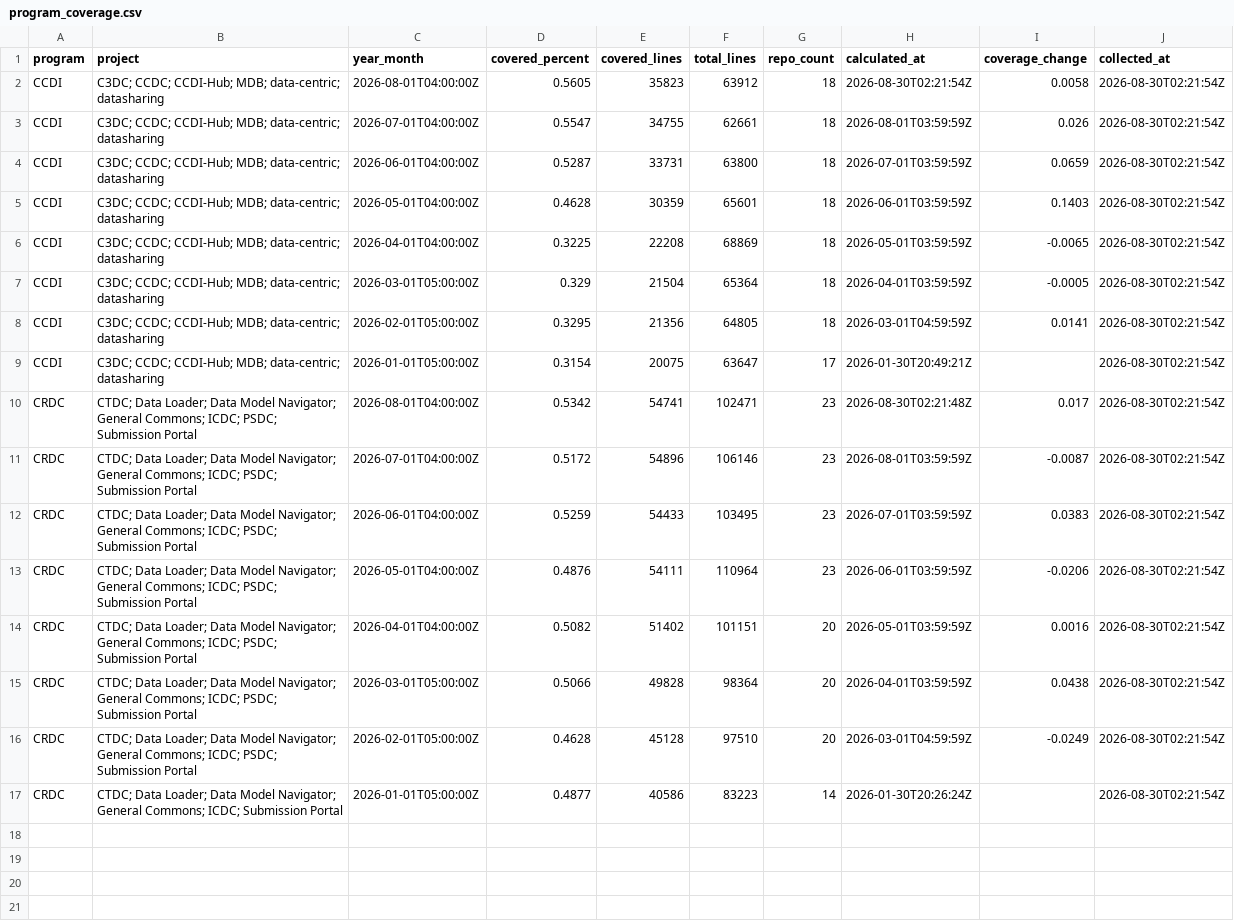
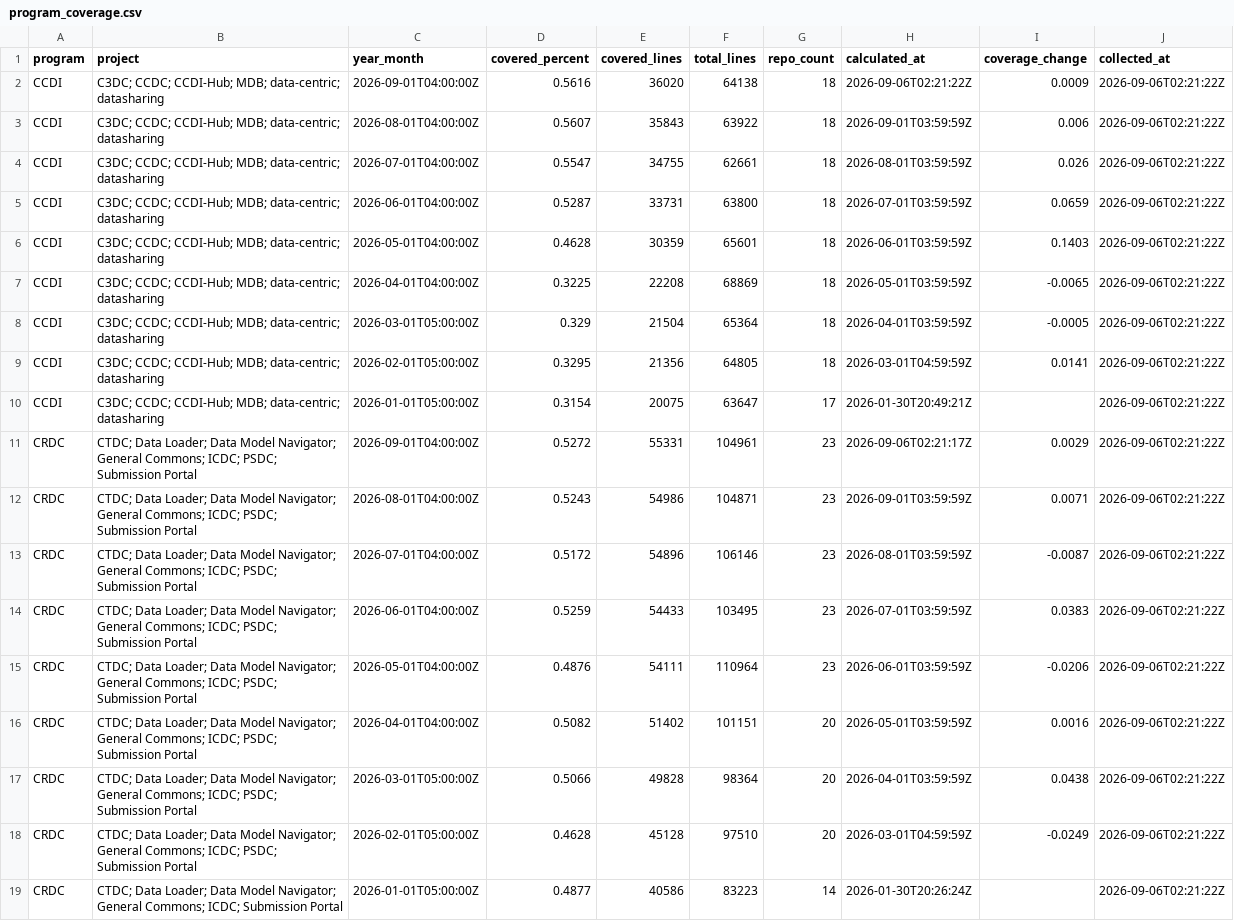
Before and after one commit to essentialsoft/unit-test-dashboard, a CSV file: data/program_coverage.csv, drawn as a sheet.

```diff
--- a/data/program_coverage.csv
+++ b/data/program_coverage.csv
@@ -1,17 +1,19 @@
 program,project,year_month,covered_percent,covered_lines,total_lines,repo_count,calculated_at,coverage_change,collected_at
-CCDI,C3DC; CCDC; CCDI-Hub; MDB; data-centric; datasharing,2026-08-01T04:00:00Z,0.5605,35823,63912,18,2026-08-30T02:21:54Z,0.0058,2026-08-30T02:21:54Z
-CCDI,C3DC; CCDC; CCDI-Hub; MDB; data-centric; datasharing,2026-07-01T04:00:00Z,0.5547,34755,62661,18,2026-08-01T03:59:59Z,0.026,2026-08-30T02:21:54Z
-CCDI,C3DC; CCDC; CCDI-Hub; MDB; data-centric; datasharing,2026-06-01T04:00:00Z,0.5287,33731,63800,18,2026-07-01T03:59:59Z,0.0659,2026-08-30T02:21:54Z
-CCDI,C3DC; CCDC; CCDI-Hub; MDB; data-centric; datasharing,2026-05-01T04:00:00Z,0.4628,30359,65601,18,2026-06-01T03:59:59Z,0.1403,2026-08-30T02:21:54Z
-CCDI,C3DC; CCDC; CCDI-Hub; MDB; data-centric; datasharing,2026-04-01T04:00:00Z,0.3225,22208,68869,18,2026-05-01T03:59:59Z,-0.0065,2026-08-30T02:21:54Z
-CCDI,C3DC; CCDC; CCDI-Hub; MDB; data-centric; datasharing,2026-03-01T05:00:00Z,0.329,21504,65364,18,2026-04-01T03:59:59Z,-0.0005,2026-08-30T02:21:54Z
-CCDI,C3DC; CCDC; CCDI-Hub; MDB; data-centric; datasharing,2026-02-01T05:00:00Z,0.3295,21356,64805,18,2026-03-01T04:59:59Z,0.0141,2026-08-30T02:21:54Z
-CCDI,C3DC; CCDC; CCDI-Hub; MDB; data-centric; datasharing,2026-01-01T05:00:00Z,0.3154,20075,63647,17,2026-01-30T20:49:21Z,,2026-08-30T02:21:54Z
-CRDC,CTDC; Data Loader; Data Model Navigator; General Commons; ICDC; PSDC; Submission Portal,2026-08-01T04:00:00Z,0.5342,54741,102471,23,2026-08-30T02:21:48Z,0.017,2026-08-30T02:21:54Z
-CRDC,CTDC; Data Loader; Data Model Navigator; General Commons; ICDC; PSDC; Submission Portal,2026-07-01T04:00:00Z,0.5172,54896,106146,23,2026-08-01T03:59:59Z,-0.0087,2026-08-30T02:21:54Z
-CRDC,CTDC; Data Loader; Data Model Navigator; General Commons; ICDC; PSDC; Submission Portal,2026-06-01T04:00:00Z,0.5259,54433,103495,23,2026-07-01T03:59:59Z,0.0383,2026-08-30T02:21:54Z
-CRDC,CTDC; Data Loader; Data Model Navigator; General Commons; ICDC; PSDC; Submission Portal,2026-05-01T04:00:00Z,0.4876,54111,110964,23,2026-06-01T03:59:59Z,-0.0206,2026-08-30T02:21:54Z
-CRDC,CTDC; Data Loader; Data Model Navigator; General Commons; ICDC; PSDC; Submission Portal,2026-04-01T04:00:00Z,0.5082,51402,101151,20,2026-05-01T03:59:59Z,0.0016,2026-08-30T02:21:54Z
-CRDC,CTDC; Data Loader; Data Model Navigator; General Commons; ICDC; PSDC; Submission Portal,2026-03-01T05:00:00Z,0.5066,49828,98364,20,2026-04-01T03:59:59Z,0.0438,2026-08-30T02:21:54Z
-CRDC,CTDC; Data Loader; Data Model Navigator; General Commons; ICDC; PSDC; Submission Portal,2026-02-01T05:00:00Z,0.4628,45128,97510,20,2026-03-01T04:59:59Z,-0.0249,2026-08-30T02:21:54Z
-CRDC,CTDC; Data Loader; Data Model Navigator; General Commons; ICDC; Submission Portal,2026-01-01T05:00:00Z,0.4877,40586,83223,14,2026-01-30T20:26:24Z,,2026-08-30T02:21:54Z
+CCDI,C3DC; CCDC; CCDI-Hub; MDB; data-centric; datasharing,2026-09-01T04:00:00Z,0.5616,36020,64138,18,2026-09-06T02:21:22Z,0.0009,2026-09-06T02:21:22Z
+CCDI,C3DC; CCDC; CCDI-Hub; MDB; data-centric; datasharing,2026-08-01T04:00:00Z,0.5607,35843,63922,18,2026-09-01T03:59:59Z,0.006,2026-09-06T02:21:22Z
+CCDI,C3DC; CCDC; CCDI-Hub; MDB; data-centric; datasharing,2026-07-01T04:00:00Z,0.5547,34755,62661,18,2026-08-01T03:59:59Z,0.026,2026-09-06T02:21:22Z
+CCDI,C3DC; CCDC; CCDI-Hub; MDB; data-centric; datasharing,2026-06-01T04:00:00Z,0.5287,33731,63800,18,2026-07-01T03:59:59Z,0.0659,2026-09-06T02:21:22Z
+CCDI,C3DC; CCDC; CCDI-Hub; MDB; data-centric; datasharing,2026-05-01T04:00:00Z,0.4628,30359,65601,18,2026-06-01T03:59:59Z,0.1403,2026-09-06T02:21:22Z
+CCDI,C3DC; CCDC; CCDI-Hub; MDB; data-centric; datasharing,2026-04-01T04:00:00Z,0.3225,22208,68869,18,2026-05-01T03:59:59Z,-0.0065,2026-09-06T02:21:22Z
+CCDI,C3DC; CCDC; CCDI-Hub; MDB; data-centric; datasharing,2026-03-01T05:00:00Z,0.329,21504,65364,18,2026-04-01T03:59:59Z,-0.0005,2026-09-06T02:21:22Z
+CCDI,C3DC; CCDC; CCDI-Hub; MDB; data-centric; datasharing,2026-02-01T05:00:00Z,0.3295,21356,64805,18,2026-03-01T04:59:59Z,0.0141,2026-09-06T02:21:22Z
+CCDI,C3DC; CCDC; CCDI-Hub; MDB; data-centric; datasharing,2026-01-01T05:00:00Z,0.3154,20075,63647,17,2026-01-30T20:49:21Z,,2026-09-06T02:21:22Z
+CRDC,CTDC; Data Loader; Data Model Navigator; General Commons; ICDC; PSDC; Submission Portal,2026-09-01T04:00:00Z,0.5272,55331,104961,23,2026-09-06T02:21:17Z,0.0029,2026-09-06T02:21:22Z
+CRDC,CTDC; Data Loader; Data Model Navigator; General Commons; ICDC; PSDC; Submission Portal,2026-08-01T04:00:00Z,0.5243,54986,104871,23,2026-09-01T03:59:59Z,0.0071,2026-09-06T02:21:22Z
+CRDC,CTDC; Data Loader; Data Model Navigator; General Commons; ICDC; PSDC; Submission Portal,2026-07-01T04:00:00Z,0.5172,54896,106146,23,2026-08-01T03:59:59Z,-0.0087,2026-09-06T02:21:22Z
+CRDC,CTDC; Data Loader; Data Model Navigator; General Commons; ICDC; PSDC; Submission Portal,2026-06-01T04:00:00Z,0.5259,54433,103495,23,2026-07-01T03:59:59Z,0.0383,2026-09-06T02:21:22Z
+CRDC,CTDC; Data Loader; Data Model Navigator; General Commons; ICDC; PSDC; Submission Portal,2026-05-01T04:00:00Z,0.4876,54111,110964,23,2026-06-01T03:59:59Z,-0.0206,2026-09-06T02:21:22Z
+CRDC,CTDC; Data Loader; Data Model Navigator; General Commons; ICDC; PSDC; Submission Portal,2026-04-01T04:00:00Z,0.5082,51402,101151,20,2026-05-01T03:59:59Z,0.0016,2026-09-06T02:21:22Z
+CRDC,CTDC; Data Loader; Data Model Navigator; General Commons; ICDC; PSDC; Submission Portal,2026-03-01T05:00:00Z,0.5066,49828,98364,20,2026-04-01T03:59:59Z,0.0438,2026-09-06T02:21:22Z
+CRDC,CTDC; Data Loader; Data Model Navigator; General Commons; ICDC; PSDC; Submission Portal,2026-02-01T05:00:00Z,0.4628,45128,97510,20,2026-03-01T04:59:59Z,-0.0249,2026-09-06T02:21:22Z
+CRDC,CTDC; Data Loader; Data Model Navigator; General Commons; ICDC; Submission Portal,2026-01-01T05:00:00Z,0.4877,40586,83223,14,2026-01-30T20:26:24Z,,2026-09-06T02:21:22Z
```
Also changed, not shown: data/project_coverage.csv, 1 other file.
